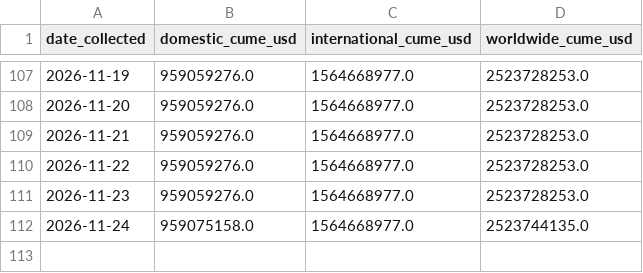
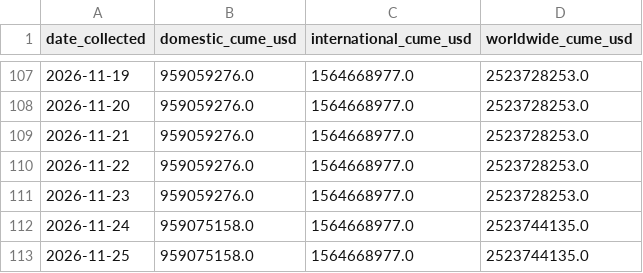
Before and after one commit to varunkumards337-arch/Live-spiderman-brand-new-day-2026-collections-project, a CSV file: scraped_daily.csv, drawn as a sheet; only a part is shown, gaps mark what is left out; the diff names each change by its address in the sheet, - before the commit and + after, or states it on an @@ line.

```diff
--- a/scraped_daily.csv
+++ b/scraped_daily.csv
+row 113: 2026-11-25 | 959075158.0 | 1564668977.0 | 2523744135.0
```
Also changed, not shown: predictions.csv, 1 other file.
